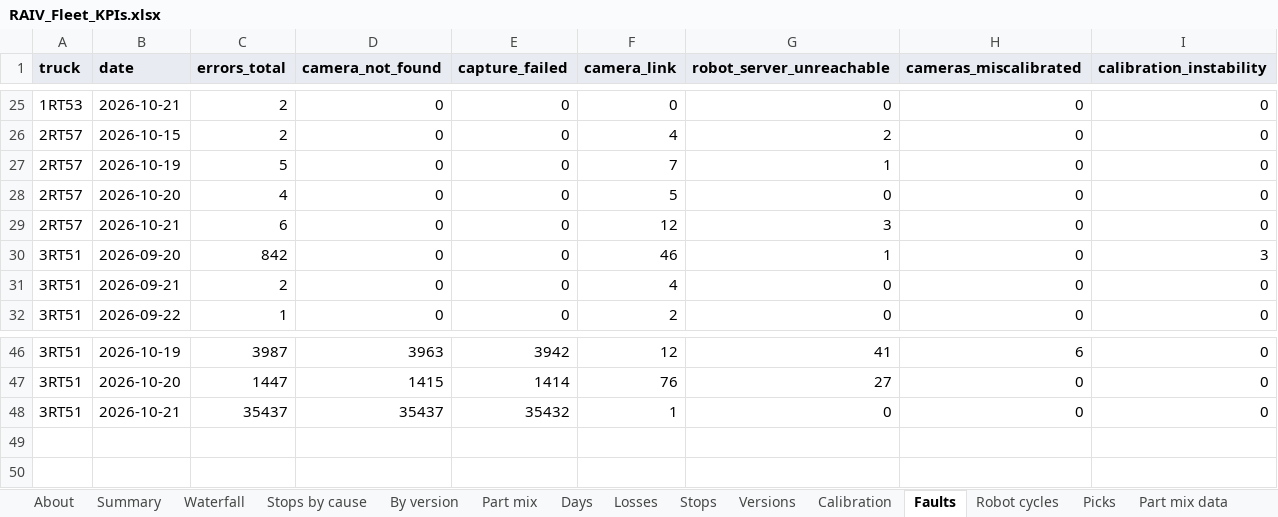
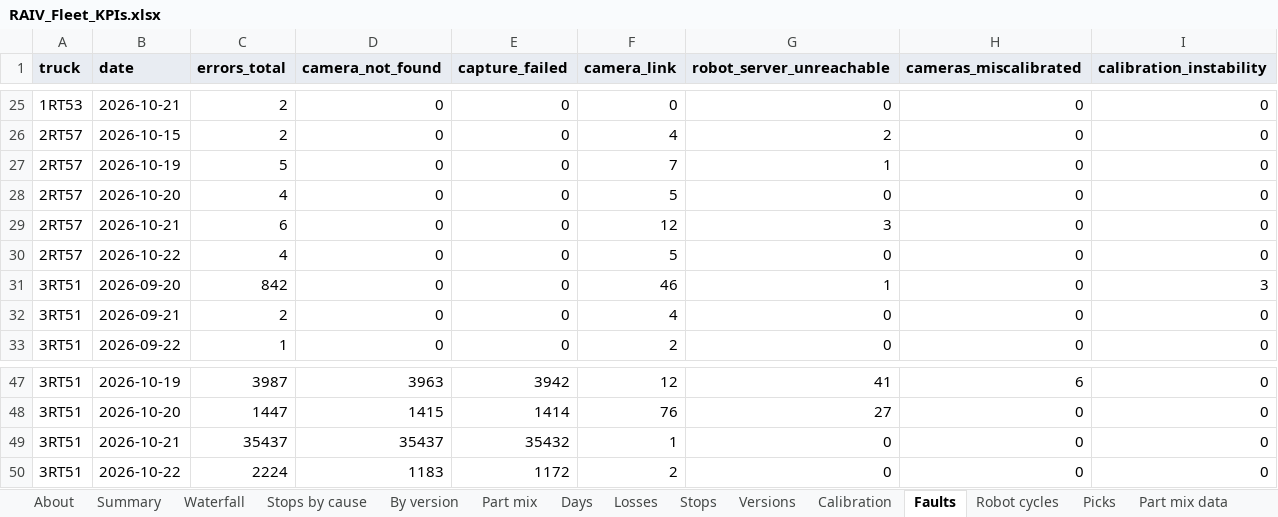
Before and after one commit to cotyc-bbrailtech/RAIV-FLEET-KPI, an Excel workbook: RAIV_Fleet_KPIs.xlsx, sheet Faults, drawn as a sheet; only a part is shown, gaps mark what is left out; values as stored, in another font and other column widths than the file's, no borders; charts and pictures not drawn; the diff names each change by its address in the sheet, - before the commit and + after, or states it on an @@ line.

```diff
--- a/RAIV_Fleet_KPIs.xlsx (sheet Faults)
+++ b/RAIV_Fleet_KPIs.xlsx (sheet Faults)
+row 30: 2RT57 | 2026-10-22 | 4 | 0 | 0 | 5 | 0 | 0 | 0
+row 50: 3RT51 | 2026-10-22 | 2224 | 1183 | 1172 | 2 | 0 | 0 | 0
```
Also changed, not shown: sheet Picks, sheet Days, sheet Versions, sheet By version, sheet Summary, sheet About, formulas that keep their value, 1 other file.
